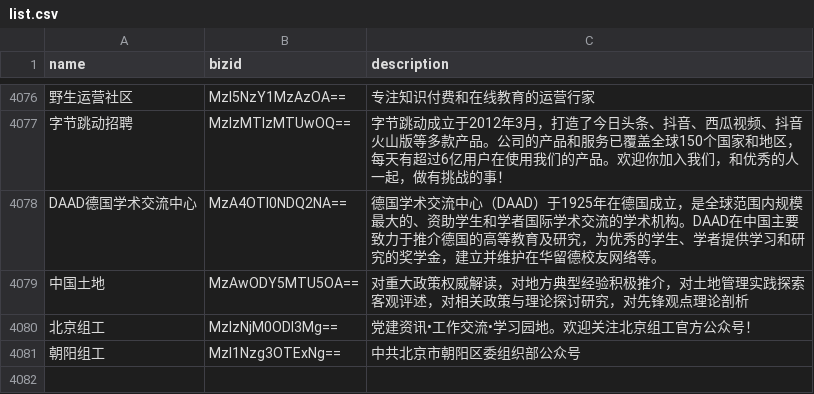
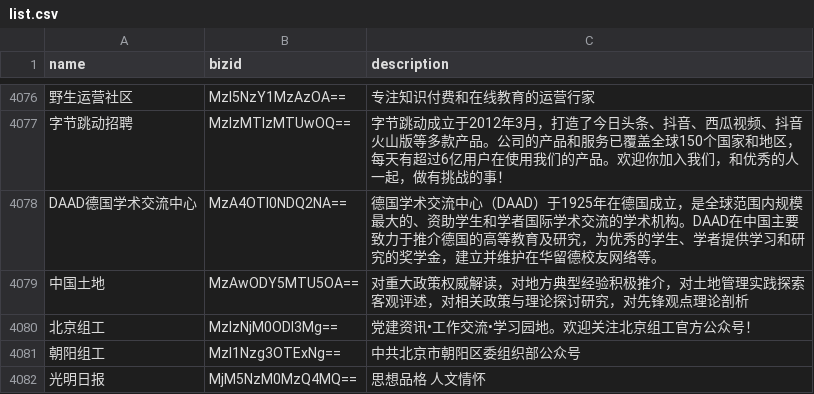
Before and after one commit to hellodword/wechat-feeds, a CSV file: list.csv, drawn as a sheet; only a part is shown, gaps mark what is left out; the diff names each change by its address in the sheet, - before the commit and + after, or states it on an @@ line.

```diff
--- a/list.csv
+++ b/list.csv
+row 4082: 光明日报 | MjM5NzM0MzQ4MQ== | 思想品格 人文情怀
```
